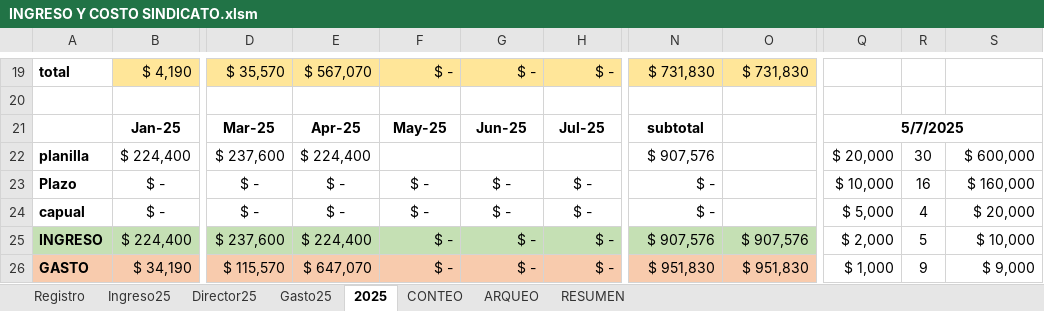
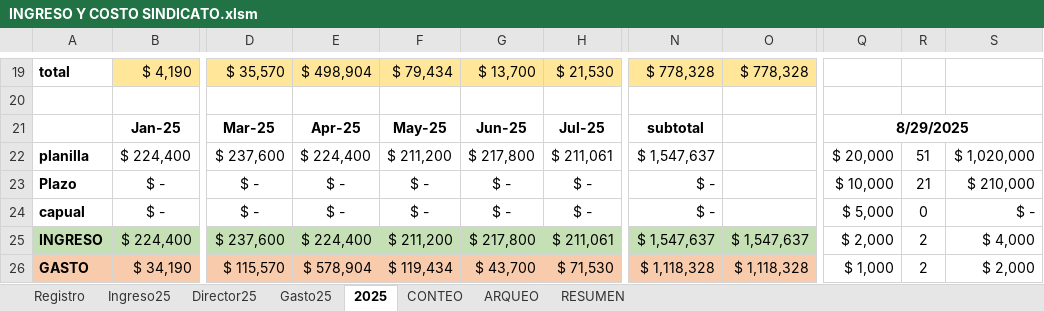
Before and after one commit to daptor/MEC, an Excel workbook: Curicó/INGRESO Y COSTO SINDICATO.xlsm, sheet 2025, drawn as a sheet; only a part is shown, gaps mark what is left out; values as stored, in another font and other column widths than the file's, no borders; the diff covers the shown part only; the diff names each change by its address in the sheet, - before the commit and + after, or states it on an @@ line.

```diff
--- a/Curicó/INGRESO Y COSTO SINDICATO.xlsm (sheet 2025)
+++ b/Curicó/INGRESO Y COSTO SINDICATO.xlsm (sheet 2025)
-E19: $ 567,070
+E19: $ 498,904
-F19: $ -
+F19: $ 79,434
-G19: $ -
+G19: $ 13,700
-H19: $ -
+H19: $ 21,530
-N19: $ 731,830
+N19: $ 778,328
-O19: $ 731,830
+O19: $ 778,328
-Q21: 5/7/2025
+Q21: 8/29/2025
-F22: (empty)
+F22: $ 211,200
-G22: (empty)
+G22: $ 217,800
-H22: (empty)
+H22: $ 211,061
-N22: $ 907,576
+N22: $ 1,547,637
-R22: 30
+R22: 51
-S22: $ 600,000
+S22: $ 1,020,000
-R23: 16
+R23: 21
-S23: $ 160,000
+S23: $ 210,000
-R24: 4
+R24: 0
-S24: $ 20,000
+S24: $ -
-F25: $ -
+F25: $ 211,200
-G25: $ -
+G25: $ 217,800
-H25: $ -
+H25: $ 211,061
-N25: $ 907,576
+N25: $ 1,547,637
-O25: $ 907,576
+O25: $ 1,547,637
-R25: 5
+R25: 2
-S25: $ 10,000
+S25: $ 4,000
-E26: $ 647,070
+E26: $ 578,904
-F26: $ -
+F26: $ 119,434
-G26: $ -
+G26: $ 43,700
-H26: $ -
+H26: $ 71,530
-N26: $ 951,830
+N26: $ 1,118,328
-O26: $ 951,830
+O26: $ 1,118,328
-R26: 9
+R26: 2
-S26: $ 9,000
+S26: $ 2,000
```
Also changed, not shown: 68 edited cells elsewhere in this sheet, sheet Gasto25, sheet Director25, sheet Registro, sheet Ingreso25, sheet CONTEO, sheet RESUMEN, formulas that keep their value, charts or pictures, 2 other files.
